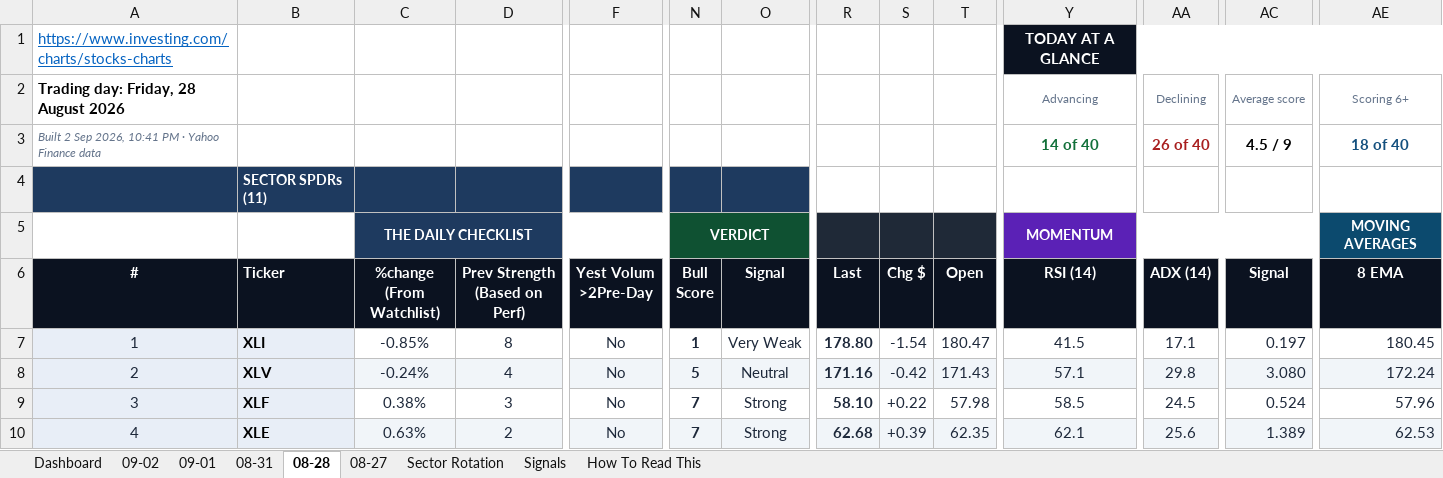
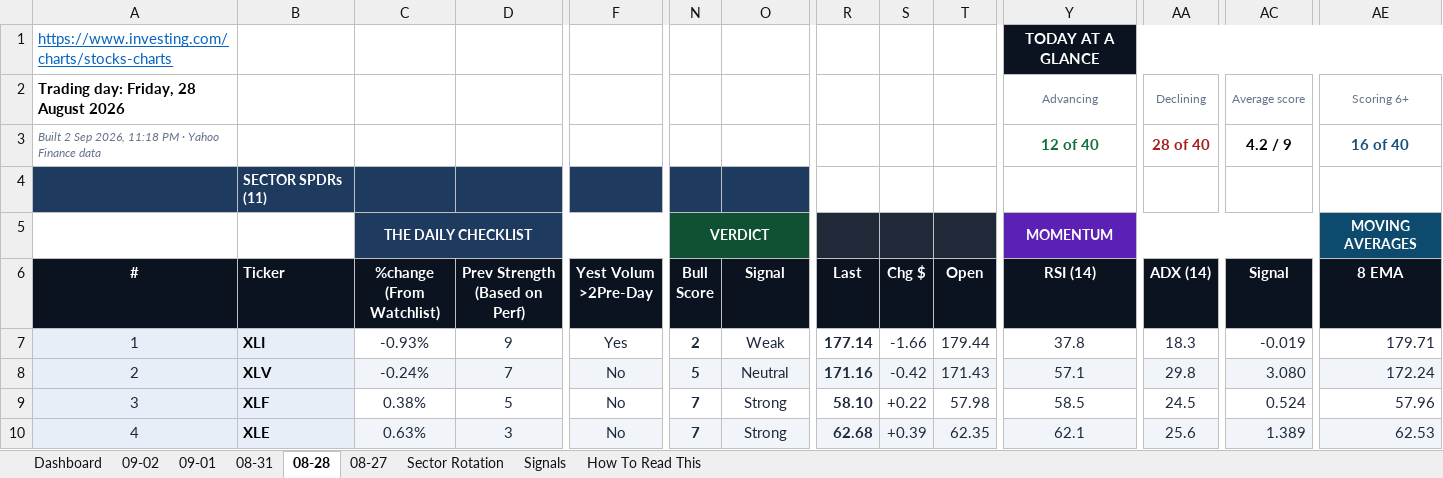
Before and after one commit to GeoWizard4645/Stock-Analysis-for-my-Grandpa, an Excel workbook: docs/data/latest.xlsx, sheet 08-28, drawn as a sheet; only a part is shown, gaps mark what is left out; values as stored, in another font and other column widths than the file's, no borders; conditional formats not drawn; the diff covers the shown part only; the diff names each change by its address in the sheet, - before the commit and + after, or states it on an @@ line.

```diff
--- a/docs/data/latest.xlsx (sheet 08-28)
+++ b/docs/data/latest.xlsx (sheet 08-28)
-A3 (#): …Sep 2026, 10:41 PM ·…
+A3 (#): …Sep 2026, 11:18 PM ·…
-Y3 (RSI (14)): 14 of 40
+Y3 (RSI (14)): 12 of 40
-AA3 (ADX (14)): 26 of 40
+AA3 (ADX (14)): 28 of 40
-AC3 (Signal): 4.5 / 9
+AC3 (Signal): 4.2 / 9
-AE3 (8 EMA): 18 of 40
+AE3 (8 EMA): 16 of 40
-C7 (%change (From Watchlist)): -0.85%
+C7 (%change (From Watchlist)): -0.93%
-D7 (Prev Strength (Based on Perf)): 8
+D7 (Prev Strength (Based on Perf)): 9
-F7 (Yest Volum >2Pre-Day): No
+F7 (Yest Volum >2Pre-Day): Yes
-N7 (Bull Score): 1
+N7 (Bull Score): 2
-O7 (Signal): Very Weak
+O7 (Signal): Weak
-R7 (Last): 178.80
+R7 (Last): 177.14
-S7 (Chg $): -1.54
+S7 (Chg $): -1.66
-T7 (Open): 180.47
+T7 (Open): 179.44
-Y7 (RSI (14)): 41.5
+Y7 (RSI (14)): 37.8
-AA7 (ADX (14)): 17.1
+AA7 (ADX (14)): 18.3
-AC7 (Signal): 0.197
+AC7 (Signal): -0.019
-AE7 (8 EMA): 180.45
+AE7 (8 EMA): 179.71
-D8 (Prev Strength (Based on Perf)): 4
+D8 (Prev Strength (Based on Perf)): 7
-D9 (Prev Strength (Based on Perf)): 3
+D9 (Prev Strength (Based on Perf)): 5
-D10 (Prev Strength (Based on Perf)): 2
+D10 (Prev Strength (Based on Perf)): 3
```
Also changed, not shown: 437 edited cells elsewhere in this sheet, sheet 08-31, sheet 09-02, sheet 09-01, sheet Sector Rotation, sheet Dashboard, sheet Signals, 1 more sheet, 1 other file.
